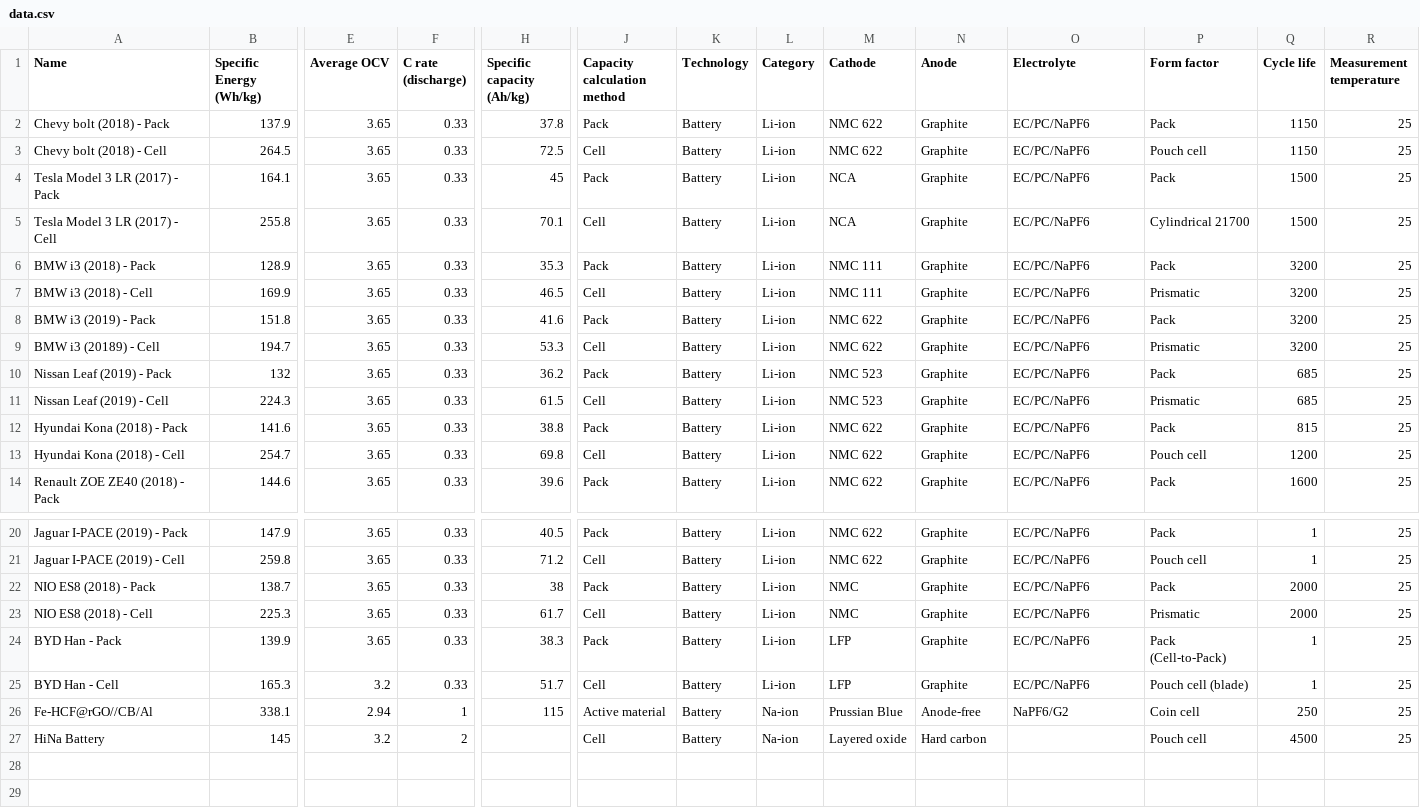
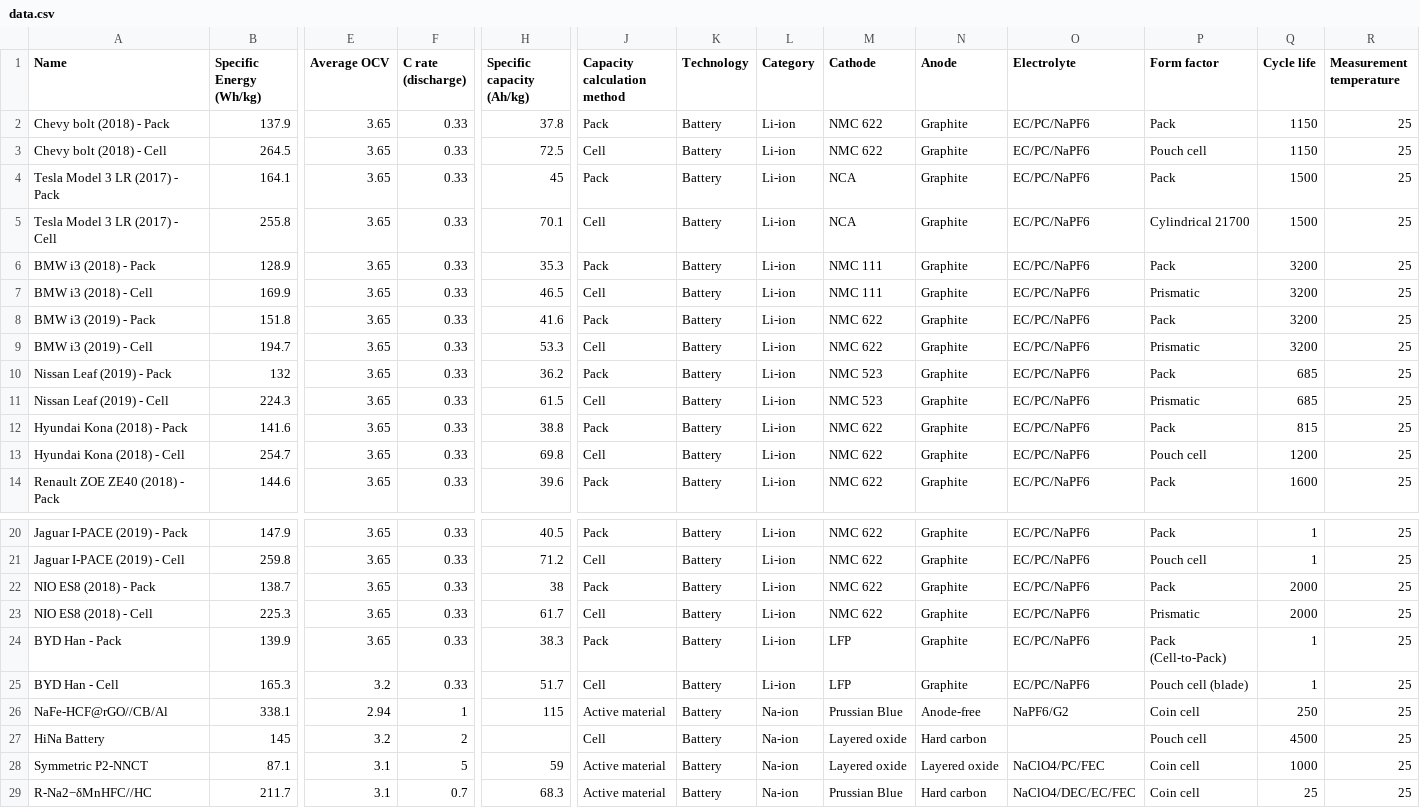
Before and after one commit to sirlod/WattRank_dev, a CSV file: data.csv, drawn as a sheet; only a part is shown, gaps mark what is left out; rows hold the shown columns only; the diff names each change by its address in the sheet, - before the commit and + after, or states it on an @@ line.

Commit message:
Add files via upload

```diff
--- a/data.csv
+++ b/data.csv
-A9 (Name): BMW i3 (20189) - Cell
+A9 (Name): BMW i3 (2019) - Cell
-M22:M23 (Cathode): NMC
+M22:M23 (Cathode): NMC 622
-A26 (Name): Fe-HCF@rGO//CB/Al
+A26 (Name): NaFe-HCF@rGO//CB/Al
+row 28: Symmetric P2-NNCT | 87.1 | 3.1 | 5 | 59 | Active material | Battery | Na-ion | Layered oxide | Layered oxide | NaClO4/PC/FEC | Coin cell | 1000 | 25
+row 29: R-Na2−δMnHFC//HC | 211.7 | 3.1 | 0.7 | 68.3 | Active material | Battery | Na-ion | Prussian Blue | Hard carbon | NaClO4/DEC/EC/FEC | Coin cell | 25 | 25
```
